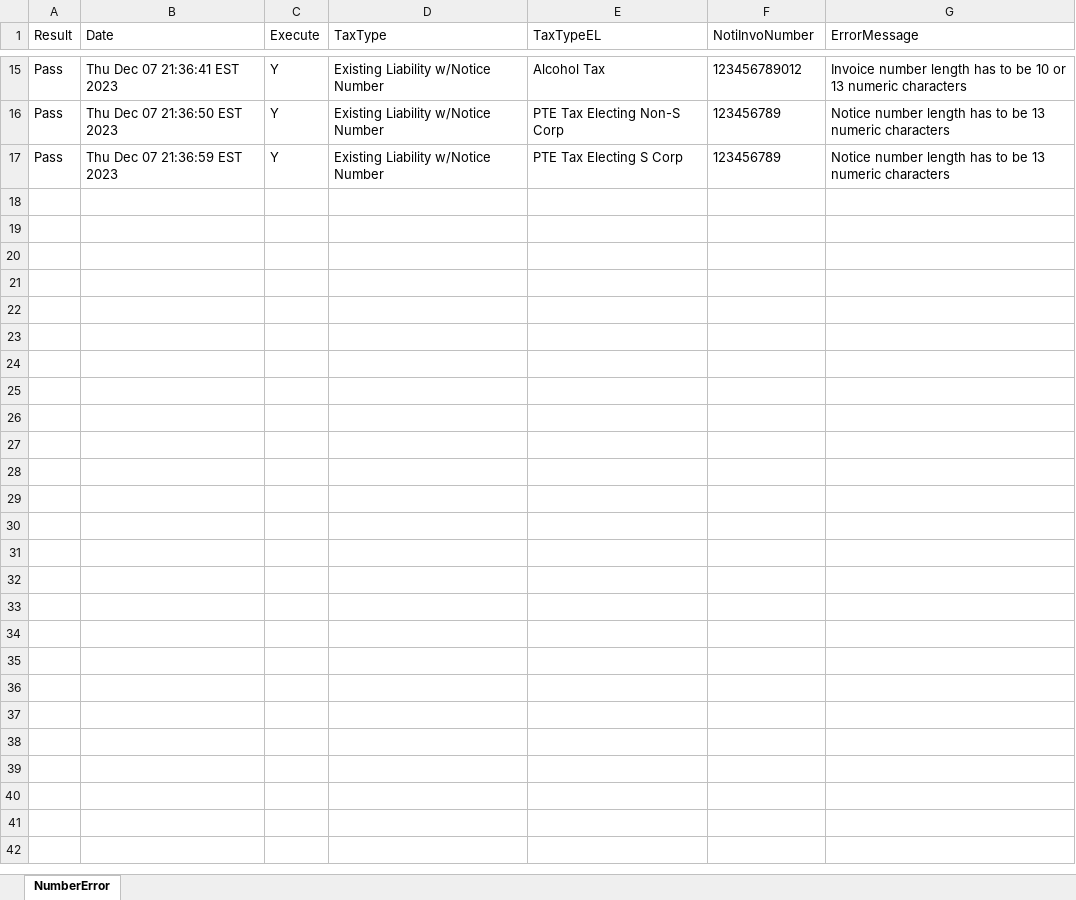
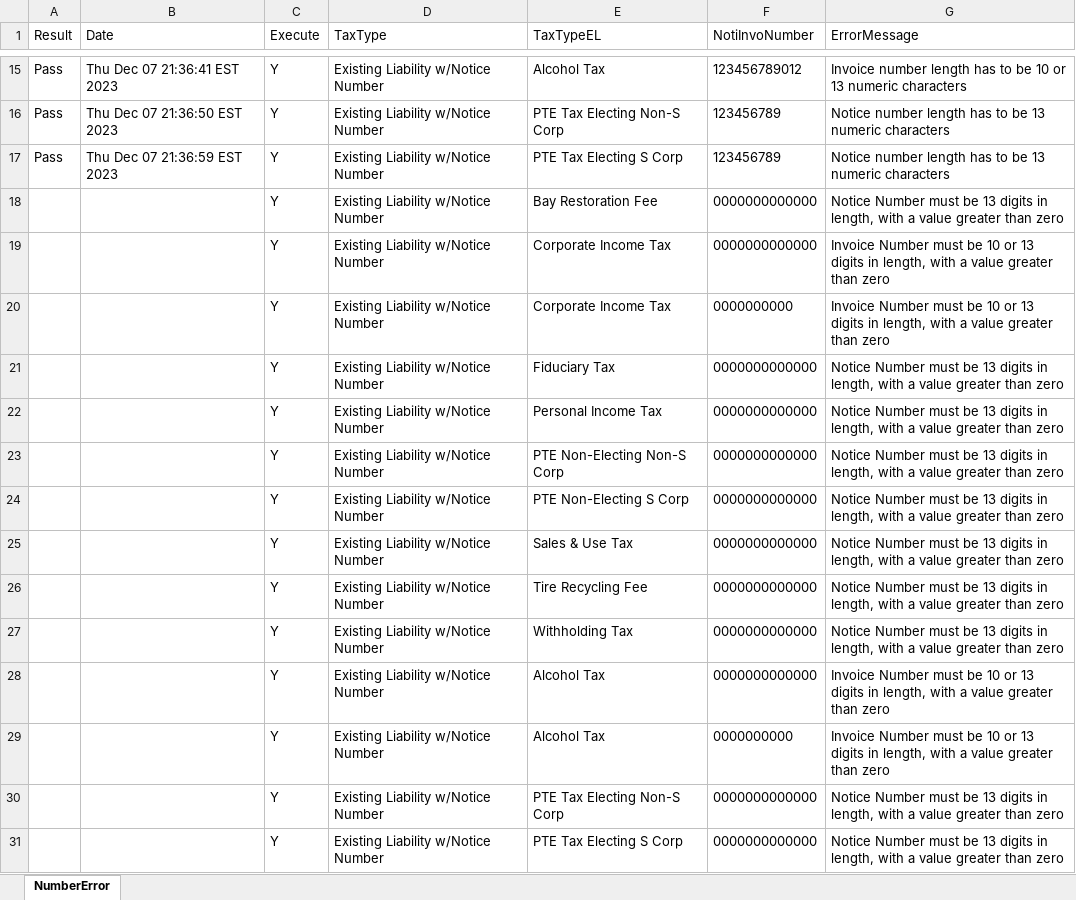
Before and after one commit to dcusend/VPS-Katalon, an Excel workbook: KatalonData/RADTestData/EL-NumberValidation.xlsx, sheet NumberError, drawn as a sheet; only a part is shown, gaps mark what is left out; values as stored, in another font and other column widths than the file's, no borders; the diff names each change by its address in the sheet, - before the commit and + after, or states it on an @@ line.

Commit message:
Added test data for Existing Liability 0000 error.

```diff
--- a/KatalonData/RADTestData/EL-NumberValidation.xlsx (sheet NumberError)
+++ b/KatalonData/RADTestData/EL-NumberValidation.xlsx (sheet NumberError)
+row 18:  |  | Y | Existing Liability w/Notice Number | Bay Restoration Fee | 0000000000000 | Notice Number must be 13 digits in length, with a value greater than zero
+row 19:  |  | Y | Existing Liability w/Notice Number | Corporate Income Tax | 0000000000000 | Invoice Number must be 10 or 13 digits in length, with a value greater than zero
+row 20:  |  | Y | Existing Liability w/Notice Number | Corporate Income Tax | 0000000000 | Invoice Number must be 10 or 13 digits in length, with a value greater than zero
+row 21:  |  | Y | Existing Liability w/Notice Number | Fiduciary Tax | 0000000000000 | Notice Number must be 13 digits in length, with a value greater than zero
+row 22:  |  | Y | Existing Liability w/Notice Number | Personal Income Tax | 0000000000000 | Notice Number must be 13 digits in length, with a value greater than zero
+row 23:  |  | Y | Existing Liability w/Notice Number | PTE Non-Electing Non-S Corp | 0000000000000 | Notice Number must be 13 digits in length, with a value greater than zero
+row 24:  |  | Y | Existing Liability w/Notice Number | PTE Non-Electing S Corp | 0000000000000 | Notice Number must be 13 digits in length, with a value greater than zero
+row 25:  |  | Y | Existing Liability w/Notice Number | Sales & Use Tax | 0000000000000 | Notice Number must be 13 digits in length, with a value greater than zero
+row 26:  |  | Y | Existing Liability w/Notice Number | Tire Recycling Fee | 0000000000000 | Notice Number must be 13 digits in length, with a value greater than zero
+row 27:  |  | Y | Existing Liability w/Notice Number | Withholding Tax | 0000000000000 | Notice Number must be 13 digits in length, with a value greater than zero
+row 28:  |  | Y | Existing Liability w/Notice Number | Alcohol Tax | 0000000000000 | Invoice Number must be 10 or 13 digits in length, with a value greater than zero
+row 29:  |  | Y | Existing Liability w/Notice Number | Alcohol Tax | 0000000000 | Invoice Number must be 10 or 13 digits in length, with a value greater than zero
+row 30:  |  | Y | Existing Liability w/Notice Number | PTE Tax Electing Non-S Corp | 0000000000000 | Notice Number must be 13 digits in length, with a value greater than zero
+row 31:  |  | Y | Existing Liability w/Notice Number | PTE Tax Electing S Corp | 0000000000000 | Notice Number must be 13 digits in length, with a value greater than zero
```
Also changed, not shown: 9 other files.
